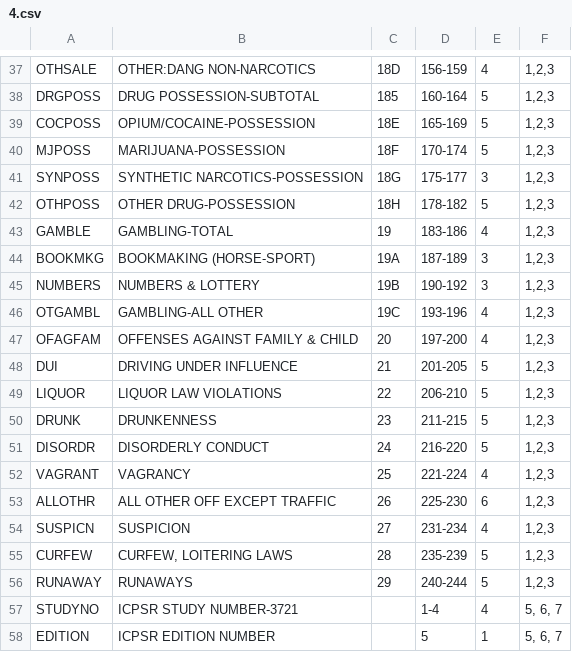
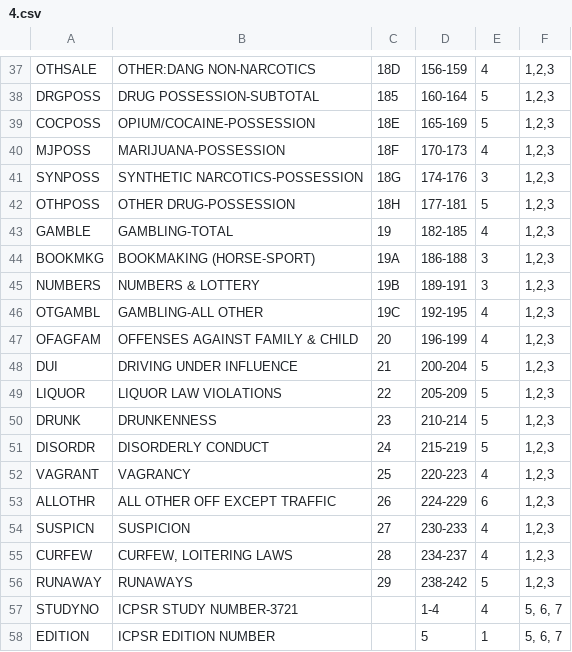
Before and after one commit to maliabadi/ucr-json, a CSV file: definitions/4.csv, drawn as a sheet; only a part is shown, gaps mark what is left out.

```diff
--- a/definitions/4.csv
+++ b/definitions/4.csv
@@ -39,19 +39,19 @@
 "COCPOSS"	"OPIUM/COCAINE-POSSESSION"	"18E"	"165-169"	5	"1,2,3"
-"MJPOSS"	"MARIJUANA-POSSESSION"	"18F"	"170-174"	5	"1,2,3"
-"SYNPOSS"	"SYNTHETIC NARCOTICS-POSSESSION"	"18G"	"175-177"	3	"1,2,3"
-"OTHPOSS"	"OTHER DRUG-POSSESSION"	"18H"	"178-182"	5	"1,2,3"
-"GAMBLE"	"GAMBLING-TOTAL"	19	"183-186"	4	"1,2,3"
-"BOOKMKG"	"BOOKMAKING (HORSE-SPORT)"	"19A"	"187-189"	3	"1,2,3"
-"NUMBERS"	"NUMBERS & LOTTERY"	"19B"	"190-192"	3	"1,2,3"
-"OTGAMBL"	"GAMBLING-ALL OTHER"	"19C"	"193-196"	4	"1,2,3"
-"OFAGFAM"	"OFFENSES AGAINST FAMILY & CHILD"	20	"197-200"	4	"1,2,3"
-"DUI"	"DRIVING UNDER INFLUENCE"	21	"201-205"	5	"1,2,3"
-"LIQUOR"	"LIQUOR LAW VIOLATIONS"	22	"206-210"	5	"1,2,3"
-"DRUNK"	"DRUNKENNESS"	23	"211-215"	5	"1,2,3"
-"DISORDR"	"DISORDERLY CONDUCT"	24	"216-220"	5	"1,2,3"
-"VAGRANT"	"VAGRANCY"	25	"221-224"	4	"1,2,3"
-"ALLOTHR"	"ALL OTHER OFF EXCEPT TRAFFIC"	26	"225-230"	6	"1,2,3"
-"SUSPICN"	"SUSPICION"	27	"231-234"	4	"1,2,3"
-"CURFEW"	"CURFEW, LOITERING LAWS"	28	"235-239"	5	"1,2,3"
-"RUNAWAY"	"RUNAWAYS"	29	"240-244"	5	"1,2,3"
+"MJPOSS"	"MARIJUANA-POSSESSION"	"18F"	"170-173"	4	"1,2,3"
+"SYNPOSS"	"SYNTHETIC NARCOTICS-POSSESSION"	"18G"	"174-176"	3	"1,2,3"
+"OTHPOSS"	"OTHER DRUG-POSSESSION"	"18H"	"177-181"	5	"1,2,3"
+"GAMBLE"	"GAMBLING-TOTAL"	19	"182-185"	4	"1,2,3"
+"BOOKMKG"	"BOOKMAKING (HORSE-SPORT)"	"19A"	"186-188"	3	"1,2,3"
+"NUMBERS"	"NUMBERS & LOTTERY"	"19B"	"189-191"	3	"1,2,3"
+"OTGAMBL"	"GAMBLING-ALL OTHER"	"19C"	"192-195"	4	"1,2,3"
+"OFAGFAM"	"OFFENSES AGAINST FAMILY & CHILD"	20	"196-199"	4	"1,2,3"
+"DUI"	"DRIVING UNDER INFLUENCE"	21	"200-204"	5	"1,2,3"
+"LIQUOR"	"LIQUOR LAW VIOLATIONS"	22	"205-209"	5	"1,2,3"
+"DRUNK"	"DRUNKENNESS"	23	"210-214"	5	"1,2,3"
+"DISORDR"	"DISORDERLY CONDUCT"	24	"215-219"	5	"1,2,3"
+"VAGRANT"	"VAGRANCY"	25	"220-223"	4	"1,2,3"
+"ALLOTHR"	"ALL OTHER OFF EXCEPT TRAFFIC"	26	"224-229"	6	"1,2,3"
+"SUSPICN"	"SUSPICION"	27	"230-233"	4	"1,2,3"
+"CURFEW"	"CURFEW, LOITERING LAWS"	28	"234-237"	4	"1,2,3"
+"RUNAWAY"	"RUNAWAYS"	29	"238-242"	5	"1,2,3"
 "STUDYNO"	"ICPSR STUDY NUMBER-3721"		"1-4"	4	"5, 6, 7"
```
Also changed, not shown: code_table.csv, definitions/2.csv, 28 other files.
